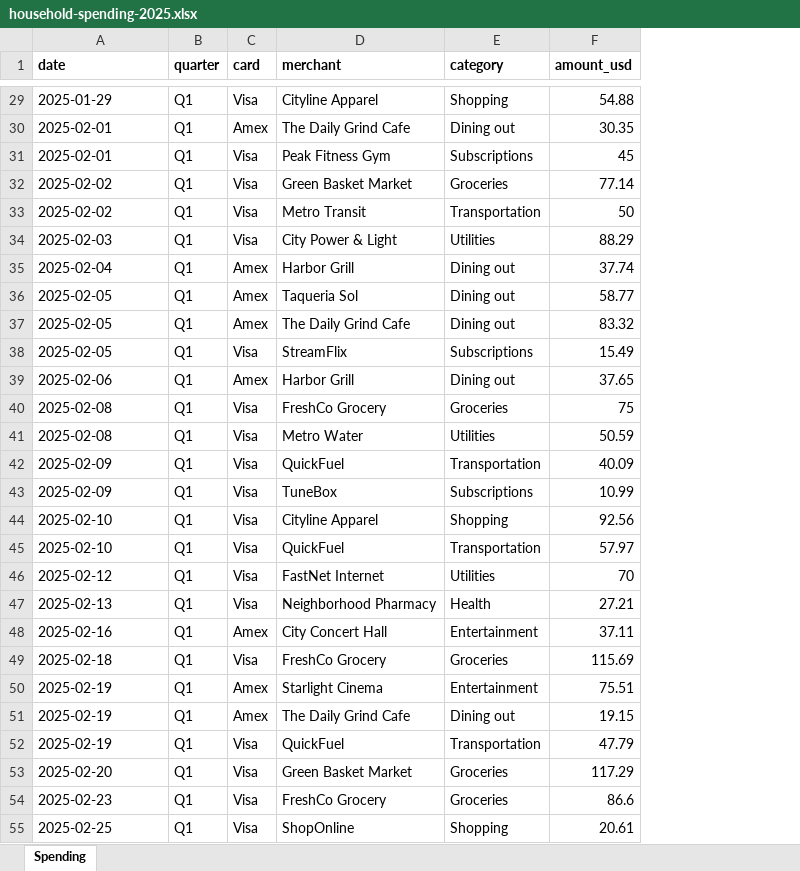
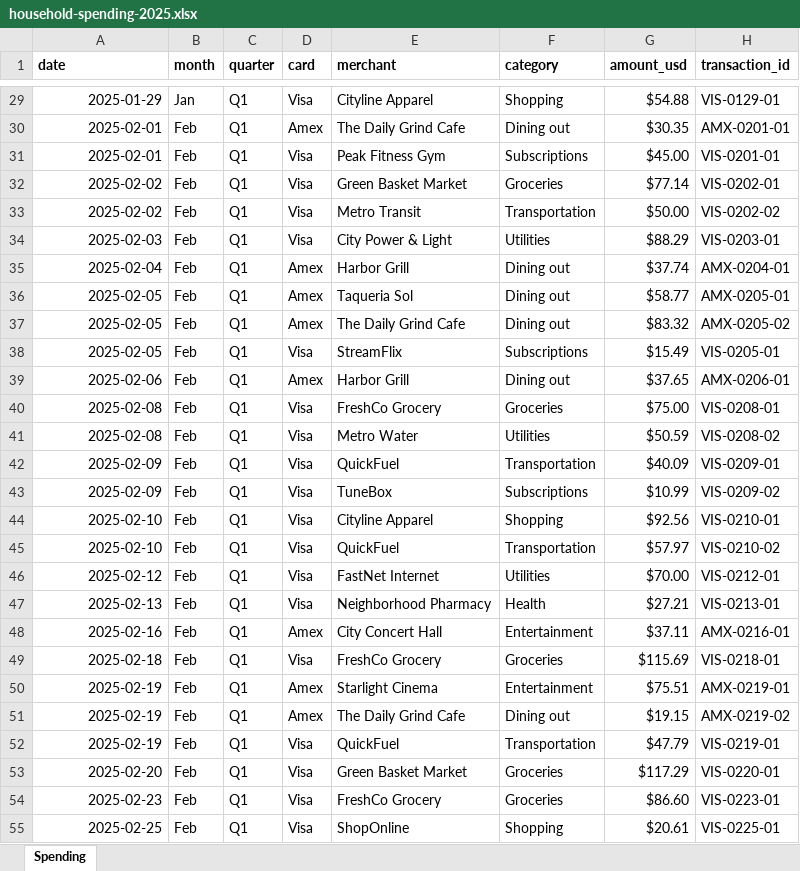
Before and after one commit to gabrielbfs/ai-basics-lab, an Excel workbook: assets/files/m2/household-spending-2025.xlsx, sheet Spending, drawn as a sheet; only a part is shown, gaps mark what is left out; values as stored, in another font and other column widths than the file's, no borders; addresses are those after the commit; the diff covers the shown part only; the diff names each change by its address in the sheet, - before the commit and + after, or states it on an @@ line.

```diff
--- a/assets/files/m2/household-spending-2025.xlsx (sheet Spending)
+++ b/assets/files/m2/household-spending-2025.xlsx (sheet Spending)
+column B (month), rows 29-55: Jan | Feb | Feb | Feb | Feb | Feb | Feb | Feb | Feb | Feb | Feb | Feb | Feb | Feb | Feb | Feb | Feb | Feb | Feb | Feb | Feb | Feb | Feb | Feb | Feb | Feb | Feb
+column H (transaction_id), rows 29-55: VIS-0129-01 | AMX-0201-01 | VIS-0201-01 | VIS-0202-01 | VIS-0202-02 | VIS-0203-01 | AMX-0204-01 | AMX-0205-01 | AMX-0205-02 | VIS-0205-01 | AMX-0206-01 | VIS-0208-01 | VIS-0208-02 | VIS-0209-01 | VIS-0209-02 | VIS-0210-01 | VIS-0210-02 | VIS-0212-01 | VIS-0213-01 | AMX-0216-01 | VIS-0218-01 | AMX-0219-01 | AMX-0219-02 | VIS-0219-01 | VIS-0220-01 | VIS-0223-01 | VIS-0225-01
-A29:A55 alignment: left
+A29:A55 alignment: right
-G29 (amount_usd): 54.88
+G29 (amount_usd): $54.88
-G30 (amount_usd): 30.35
+G30 (amount_usd): $30.35
-G31 (amount_usd): 45
+G31 (amount_usd): $45.00
-G32 (amount_usd): 77.14
+G32 (amount_usd): $77.14
-G33 (amount_usd): 50
+G33 (amount_usd): $50.00
-G34 (amount_usd): 88.29
+G34 (amount_usd): $88.29
-G35 (amount_usd): 37.74
+G35 (amount_usd): $37.74
-G36 (amount_usd): 58.77
+G36 (amount_usd): $58.77
-G37 (amount_usd): 83.32
+G37 (amount_usd): $83.32
-G38 (amount_usd): 15.49
+G38 (amount_usd): $15.49
-G39 (amount_usd): 37.65
+G39 (amount_usd): $37.65
-G40 (amount_usd): 75
+G40 (amount_usd): $75.00
-G41 (amount_usd): 50.59
+G41 (amount_usd): $50.59
-G42 (amount_usd): 40.09
+G42 (amount_usd): $40.09
-G43 (amount_usd): 10.99
+G43 (amount_usd): $10.99
-G44 (amount_usd): 92.56
+G44 (amount_usd): $92.56
-G45 (amount_usd): 57.97
+G45 (amount_usd): $57.97
-G46 (amount_usd): 70
+G46 (amount_usd): $70.00
-G47 (amount_usd): 27.21
+G47 (amount_usd): $27.21
-G48 (amount_usd): 37.11
+G48 (amount_usd): $37.11
-G49 (amount_usd): 115.69
+G49 (amount_usd): $115.69
-G50 (amount_usd): 75.51
+G50 (amount_usd): $75.51
-G51 (amount_usd): 19.15
+G51 (amount_usd): $19.15
-G52 (amount_usd): 47.79
+G52 (amount_usd): $47.79
-G53 (amount_usd): 117.29
+G53 (amount_usd): $117.29
-G54 (amount_usd): 86.6
+G54 (amount_usd): $86.60
-G55 (amount_usd): 20.61
+G55 (amount_usd): $20.61
```
Also changed, not shown: 318 edited cells and cell formats elsewhere in this sheet, assets/files/m2/assumptions-template.xlsx, 12 other files.
